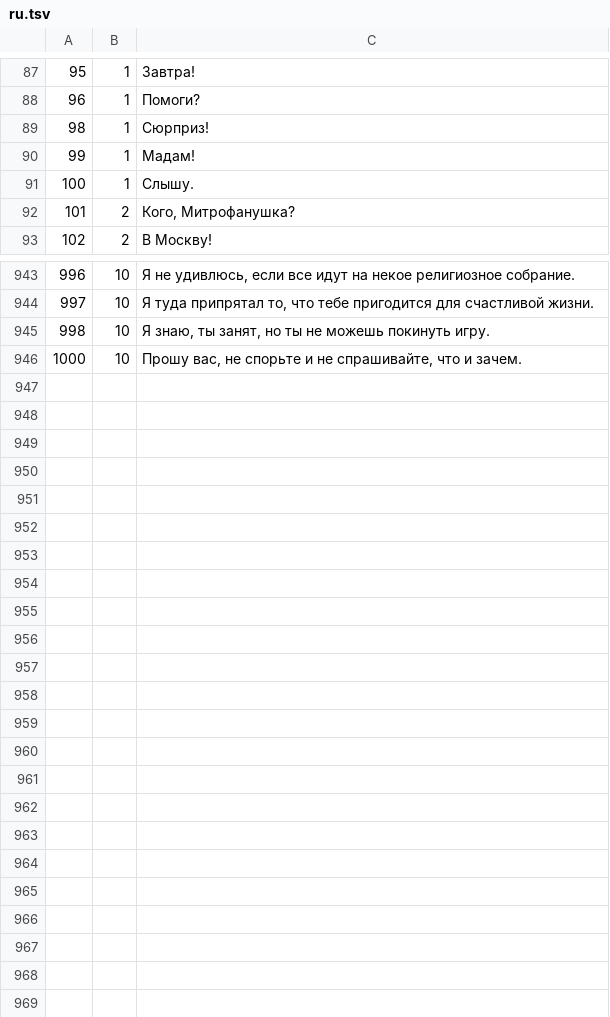
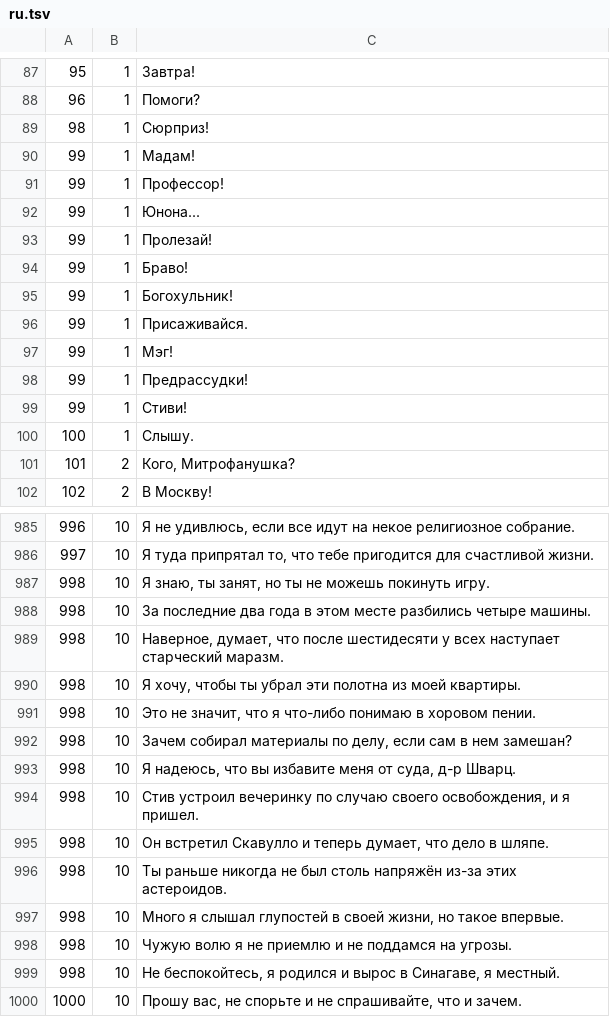
Before and after one commit to aconeil/Readability, a TSV file: sentences/ru.tsv, drawn as a sheet; only a part is shown, gaps mark what is left out; the diff covers the shown part only; the diff names each change by its address in the sheet, - before the commit and + after, or states it on an @@ line.

Commit message:
added more examples

```diff
--- a/sentences/ru.tsv
+++ b/sentences/ru.tsv
+row 91: 99 | 1 | Профессор!
+row 92: 99 | 1 | Юнона...
+row 93: 99 | 1 | Пролезай!
+row 94: 99 | 1 | Браво!
+row 95: 99 | 1 | Богохульник!
+row 96: 99 | 1 | Присаживайся.
+row 97: 99 | 1 | Мэг!
+row 98: 99 | 1 | Предрассудки!
+row 99: 99 | 1 | Стиви!
+row 988: 998 | 10 | За последние два года в этом месте разбились четыре машины.
+row 989: 998 | 10 | Наверное, думает, что после шестидесяти у всех наступает старческий маразм.
+row 990: 998 | 10 | Я хочу, чтобы ты убрал эти полотна из моей квартиры.
+row 991: 998 | 10 | Это не значит, что я что-либо понимаю в хоровом пении.
+row 992: 998 | 10 | Зачем собирал материалы по делу, если сам в нем замешан?
+row 993: 998 | 10 | Я надеюсь, что вы избавите меня от суда, д-р Шварц.
+row 994: 998 | 10 | Стив устроил вечеринку по случаю своего освобождения, и я пришел.
+row 995: 998 | 10 | Он встретил Скавулло и теперь думает, что дело в шляпе.
+row 996: 998 | 10 | Ты раньше никогда не был столь напряжён из-за этих астероидов.
+row 997: 998 | 10 | Много я слышал глупостей в своей жизни, но такое впервые.
+row 998: 998 | 10 | Чужую волю я не приемлю и не поддамся на угрозы.
+row 999: 998 | 10 | Не беспокойтесь, я родился и вырос в Синагаве, я местный.
```
Also changed, not shown: 33 added rows elsewhere in this file.
